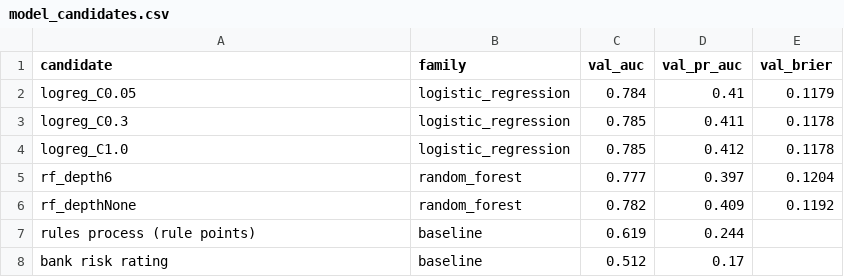
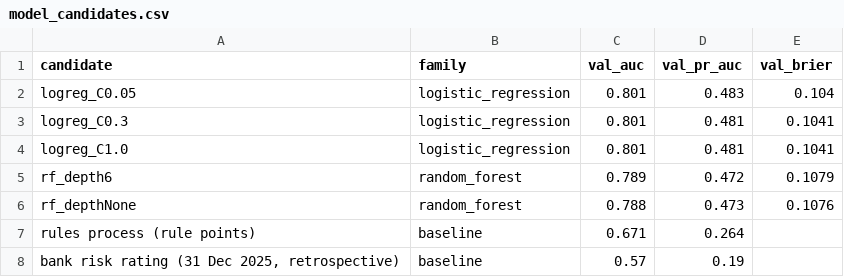
Before and after one commit to beingbrute/CDD-Risk-Decisioning-Model-Monitoring, a CSV file: reports/model_candidates.csv, drawn as a sheet.

```diff
--- a/reports/model_candidates.csv
+++ b/reports/model_candidates.csv
@@ -1,8 +1,8 @@
 candidate,family,val_auc,val_pr_auc,val_brier
-logreg_C0.05,logistic_regression,0.784,0.41,0.1179
-logreg_C0.3,logistic_regression,0.785,0.411,0.1178
-logreg_C1.0,logistic_regression,0.785,0.412,0.1178
-rf_depth6,random_forest,0.777,0.397,0.1204
-rf_depthNone,random_forest,0.782,0.409,0.1192
-rules process (rule points),baseline,0.619,0.244,
-bank risk rating,baseline,0.512,0.17,
+logreg_C0.05,logistic_regression,0.801,0.483,0.104
+logreg_C0.3,logistic_regression,0.801,0.481,0.1041
+logreg_C1.0,logistic_regression,0.801,0.481,0.1041
+rf_depth6,random_forest,0.789,0.472,0.1079
+rf_depthNone,random_forest,0.788,0.473,0.1076
+rules process (rule points),baseline,0.671,0.264,
+"bank risk rating (31 Dec 2025, retrospective)",baseline,0.57,0.19,
```
Also changed, not shown: data/powerbi/cdd_rules.csv, data/powerbi/monitoring_performance.csv, 30 other files.
